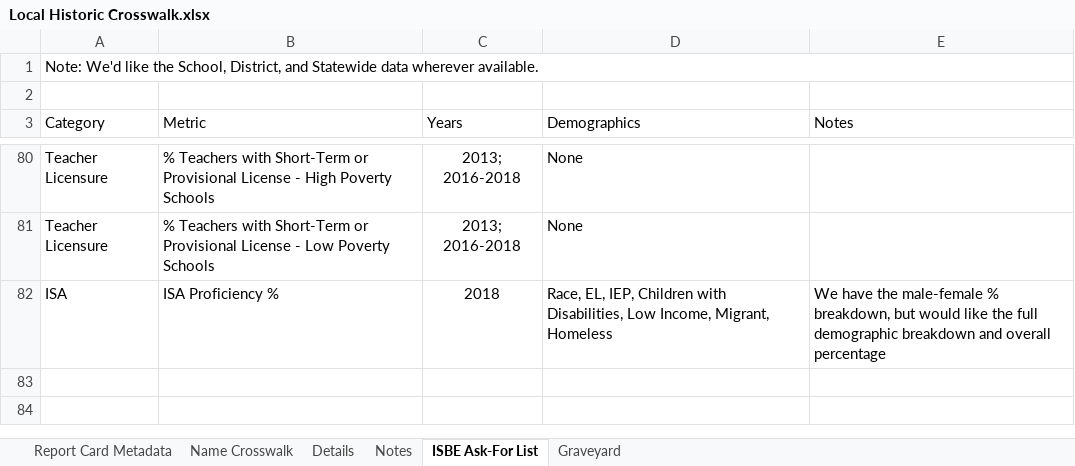
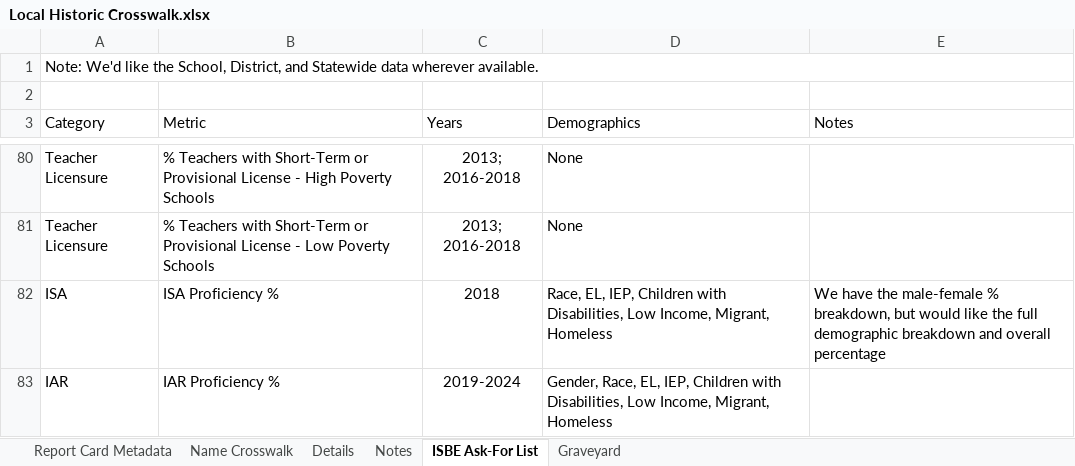
Before and after one commit to Advance-Illinois/Historic-Report-Card-Dataset, an Excel workbook: Local Historic Crosswalk.xlsx, sheet ISBE Ask-For List, drawn as a sheet; only a part is shown, gaps mark what is left out; values as stored, in another font and other column widths than the file's, no borders; table styles not drawn; the diff names each change by its address in the sheet, - before the commit and + after, or states it on an @@ line.

```diff
--- a/Local Historic Crosswalk.xlsx (sheet ISBE Ask-For List)
+++ b/Local Historic Crosswalk.xlsx (sheet ISBE Ask-For List)
+row 83: IAR | IAR Proficiency % | 2019-2024 | Gender, Race, EL, IEP, Children with Disabilities, Low Income, Migrant, Homeless
```
Also changed, not shown: sheet Details, sheet Name Crosswalk, Demographic Inventory.xlsx, 1 other file.
